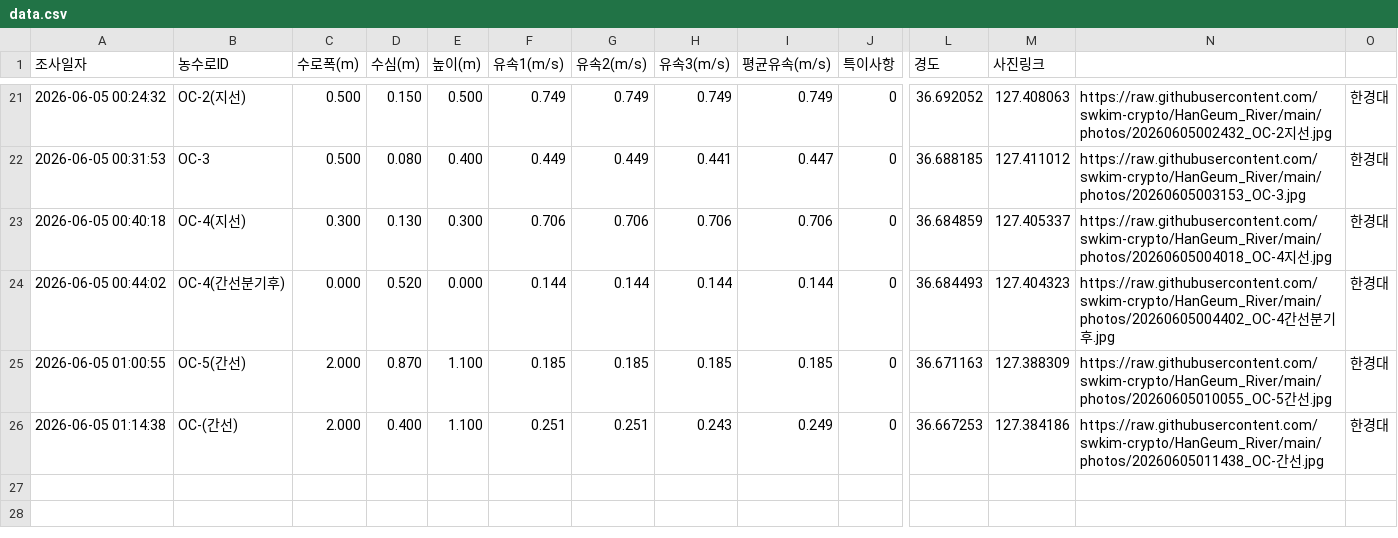
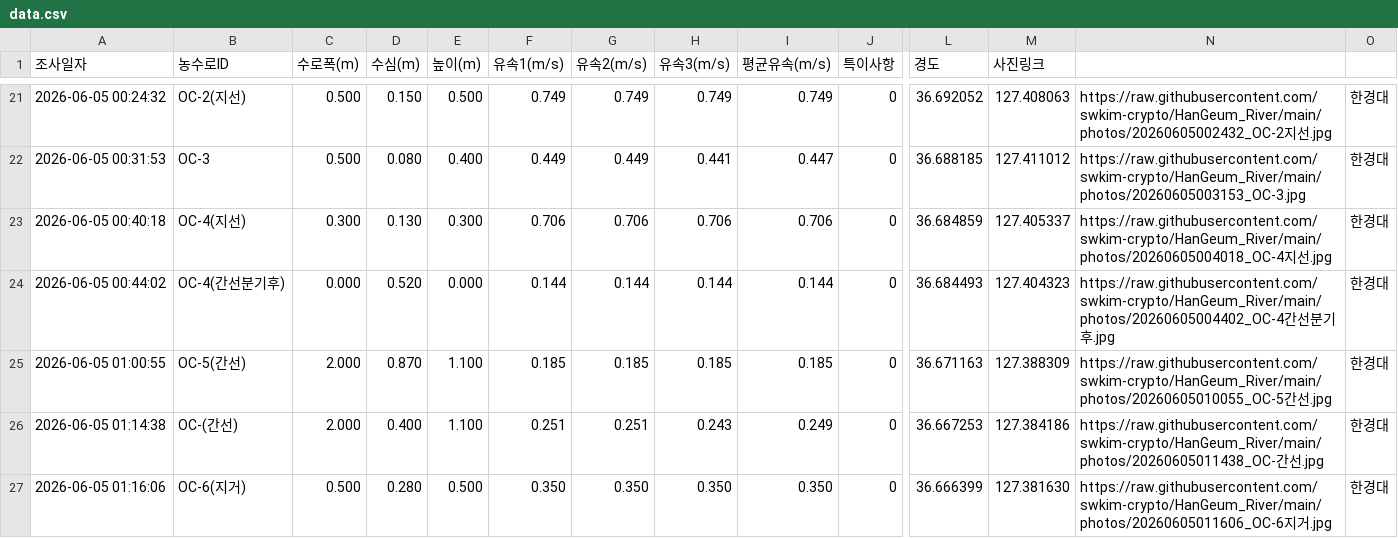
Before and after one commit to swkim-crypto/HanGeum_River, a CSV file: data.csv, drawn as a sheet; only a part is shown, gaps mark what is left out; rows hold the shown columns only; the diff names each change by its address in the sheet, - before the commit and + after, or states it on an @@ line.

Commit message:
Update data row

```diff
--- a/data.csv
+++ b/data.csv
+row 27: 2026-06-05 01:16:06 | OC-6(지거) | 0.500 | 0.280 | 0.500 | 0.350 | 0.350 | 0.350 | 0.350 | 0 | 36.666399 | 127.381630 | https://raw.githubusercontent.com/swkim-crypto/HanGeum_River/main/photos/20260605011606_OC-6지거.jpg | 한경대
```
